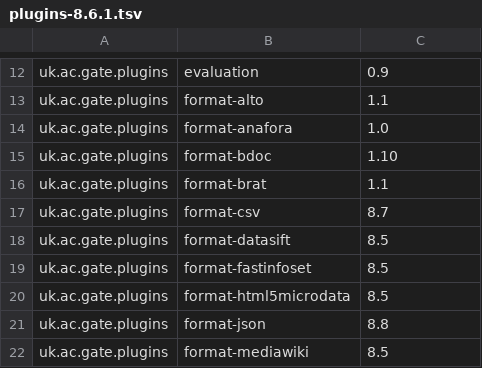
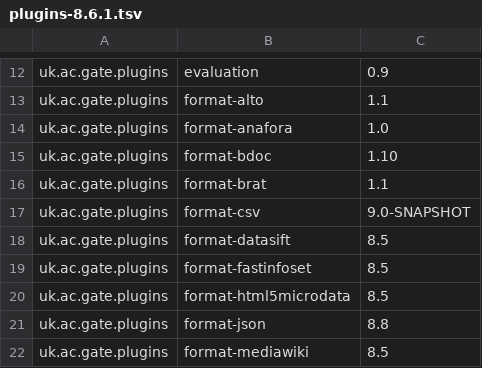
Before and after one commit to GateNLP/gate-metadata, a TSV file: default-plugins/plugins-8.6.1.tsv, drawn as a sheet; only a part is shown, gaps mark what is left out.

Commit message:
upgraded format-csv to 9.0-SNAPSHOT for better RFC4180 support

```diff
--- a/default-plugins/plugins-8.6.1.tsv
+++ b/default-plugins/plugins-8.6.1.tsv
@@ -16,3 +16,3 @@ uk.ac.gate.plugins	format-bdoc	1.10
 uk.ac.gate.plugins	format-brat	1.1
-uk.ac.gate.plugins	format-csv	8.7
+uk.ac.gate.plugins	format-csv	9.0-SNAPSHOT
 uk.ac.gate.plugins	format-datasift	8.5
```
